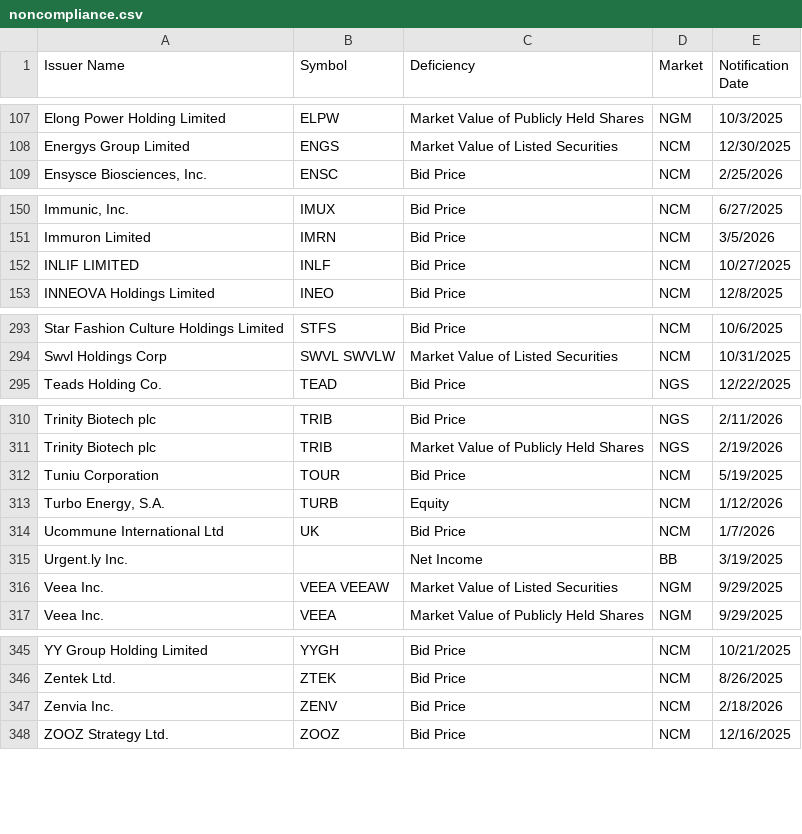
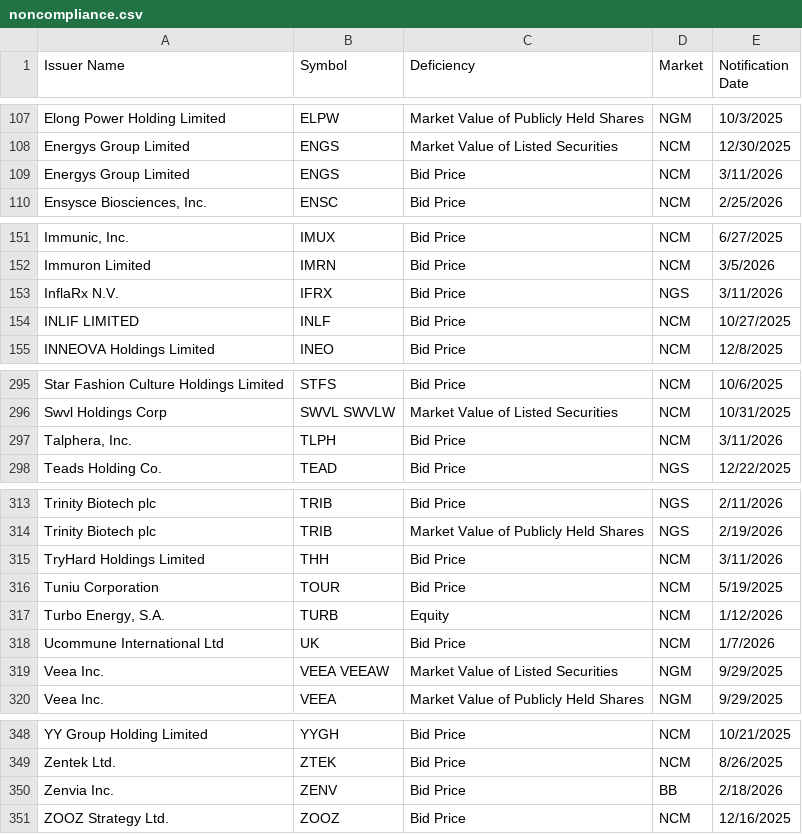
Before and after one commit to ieattokens/noncompliance, a CSV file: noncompliance.csv, drawn as a sheet; only a part is shown, gaps mark what is left out.

```diff
--- a/noncompliance.csv
+++ b/noncompliance.csv
@@ -108,2 +108,3 @@
 "Energys Group Limited","ENGS","Market Value of Listed Securities","NCM","12/30/2025"
+"Energys Group Limited","ENGS","Bid Price","NCM","3/11/2026"
 "Ensysce Biosciences, Inc.","ENSC","Bid Price","NCM","2/25/2026"
@@ -151,2 +152,3 @@
 "Immuron Limited","IMRN","Bid Price","NCM","3/5/2026"
+"InflaRx N.V.","IFRX","Bid Price","NGS","3/11/2026"
 "INLIF LIMITED","INLF","Bid Price","NCM","10/27/2025"
@@ -294,2 +296,3 @@
 "Swvl Holdings Corp","SWVL SWVLW","Market Value of Listed Securities","NCM","10/31/2025"
+"Talphera, Inc.","TLPH","Bid Price","NCM","3/11/2026"
 "Teads Holding Co.","TEAD","Bid Price","NGS","12/22/2025"
@@ -311,2 +314,3 @@
 "Trinity Biotech plc","TRIB","Market Value of Publicly Held Shares","NGS","2/19/2026"
+"TryHard Holdings Limited","THH","Bid Price","NCM","3/11/2026"
 "Tuniu Corporation","TOUR","Bid Price","NCM","5/19/2025"
@@ -314,3 +318,2 @@
 "Ucommune International Ltd ","UK","Bid Price","NCM","1/7/2026"
-"Urgent.ly Inc.",,"Net Income","BB","3/19/2025"
 "Veea Inc.","VEEA VEEAW","Market Value of Listed Securities","NGM","9/29/2025"
@@ -346,3 +349,3 @@
 "Zentek Ltd.","ZTEK","Bid Price","NCM","8/26/2025"
-"Zenvia Inc.","ZENV","Bid Price","NCM","2/18/2026"
+"Zenvia Inc.","ZENV","Bid Price","BB","2/18/2026"
 "ZOOZ Strategy Ltd.","ZOOZ","Bid Price","NCM","12/16/2025"
```
Also changed, not shown: 1 other file.
